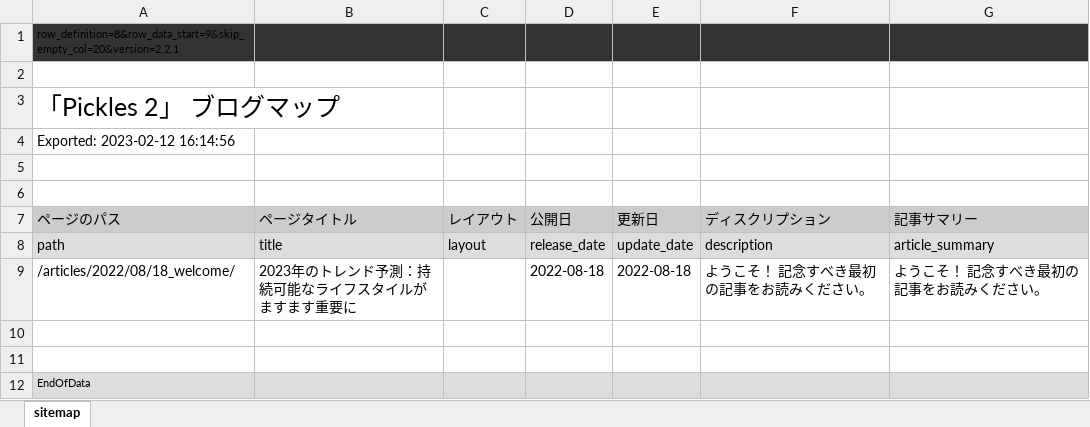
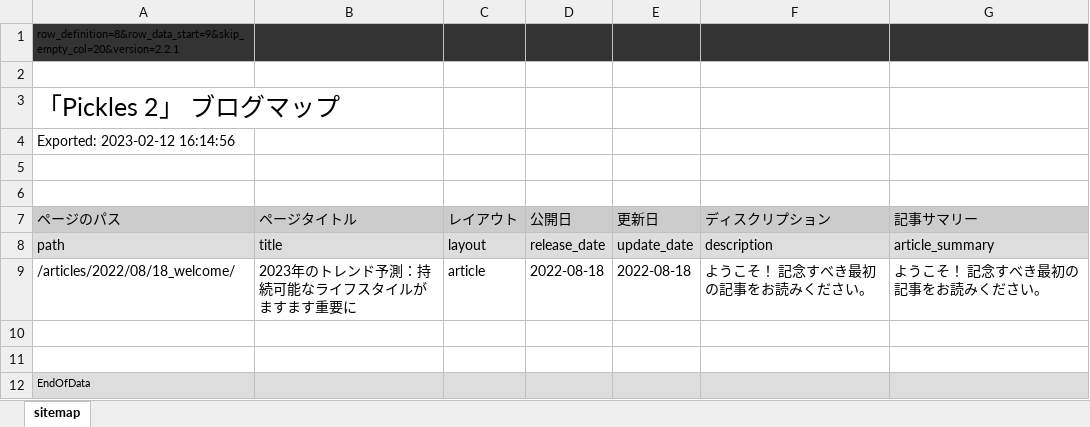
Before and after one commit to pickles2/pickles2, an Excel workbook: px-files/blogs/articles.xlsx, sheet sitemap, drawn as a sheet; values as stored, in another font and other column widths than the file's, no borders; the diff names each change by its address in the sheet, - before the commit and + after, or states it on an @@ line.

Commit message:
デフォルトのテーマを更新。 `artilce` レイアウトに対応した。

```diff
--- a/px-files/blogs/articles.xlsx (sheet sitemap)
+++ b/px-files/blogs/articles.xlsx (sheet sitemap)
-C9 (レイアウト): (empty)
+C9 (レイアウト): article
```
Also changed, not shown: 27 other files.
